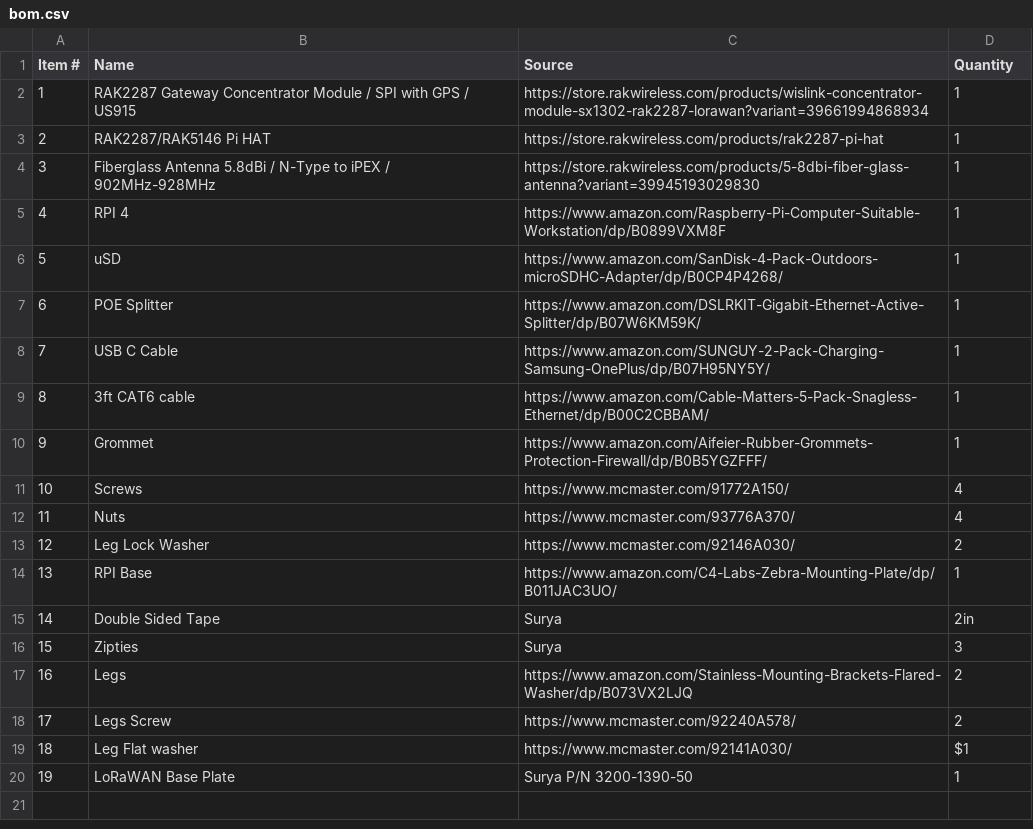
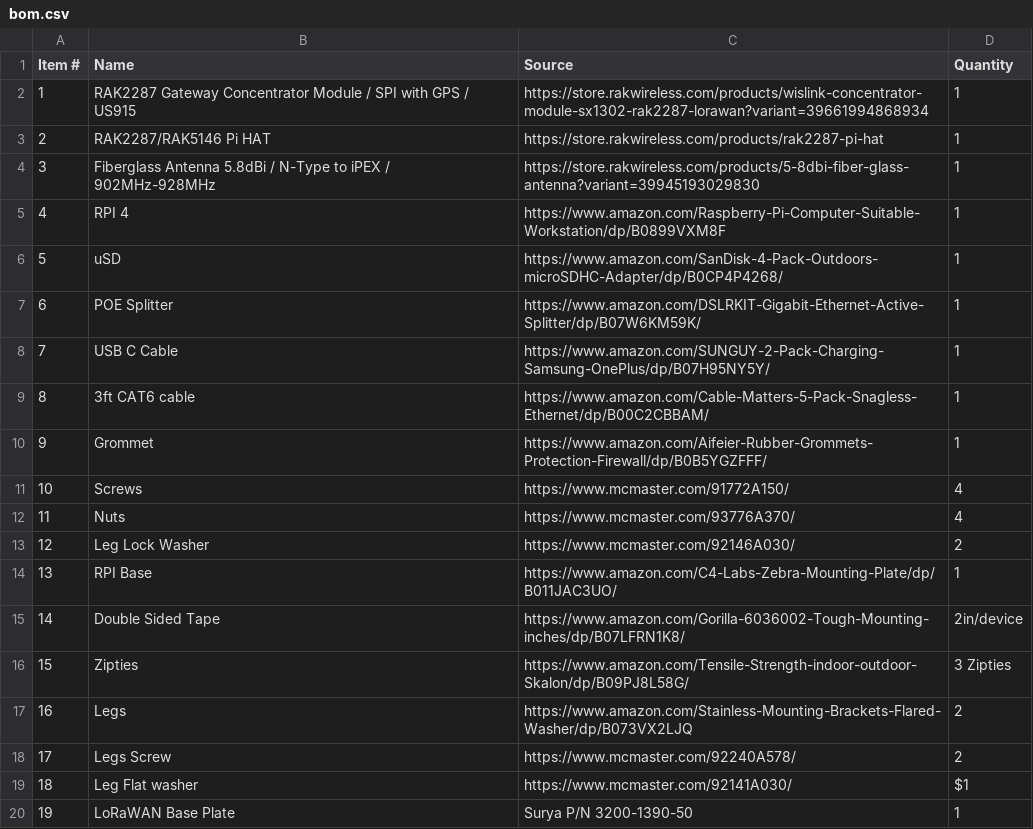
Before and after one commit to waggle-sensor/connectivity-LoRaWAN, a CSV file: lorawan-gateway-addon/bom.csv, drawn as a sheet.

Commit message:
Update bom.csv

```diff
--- a/lorawan-gateway-addon/bom.csv
+++ b/lorawan-gateway-addon/bom.csv
@@ -14,4 +14,4 @@ Item #,Name,Source, Quantity
 13, RPI Base, https://www.amazon.com/C4-Labs-Zebra-Mounting-Plate/dp/B011JAC3UO/, 1
-14, Double Sided Tape, Surya, 2in
-15, Zipties, Surya, 3
+14, Double Sided Tape, https://www.amazon.com/Gorilla-6036002-Tough-Mounting-inches/dp/B07LFRN1K8/, 2in/device
+15, Zipties, https://www.amazon.com/Tensile-Strength-indoor-outdoor-Skalon/dp/B09PJ8L58G/, 3 Zipties
 16, Legs, https://www.amazon.com/Stainless-Mounting-Brackets-Flared-Washer/dp/B073VX2LJQ, 2
```
